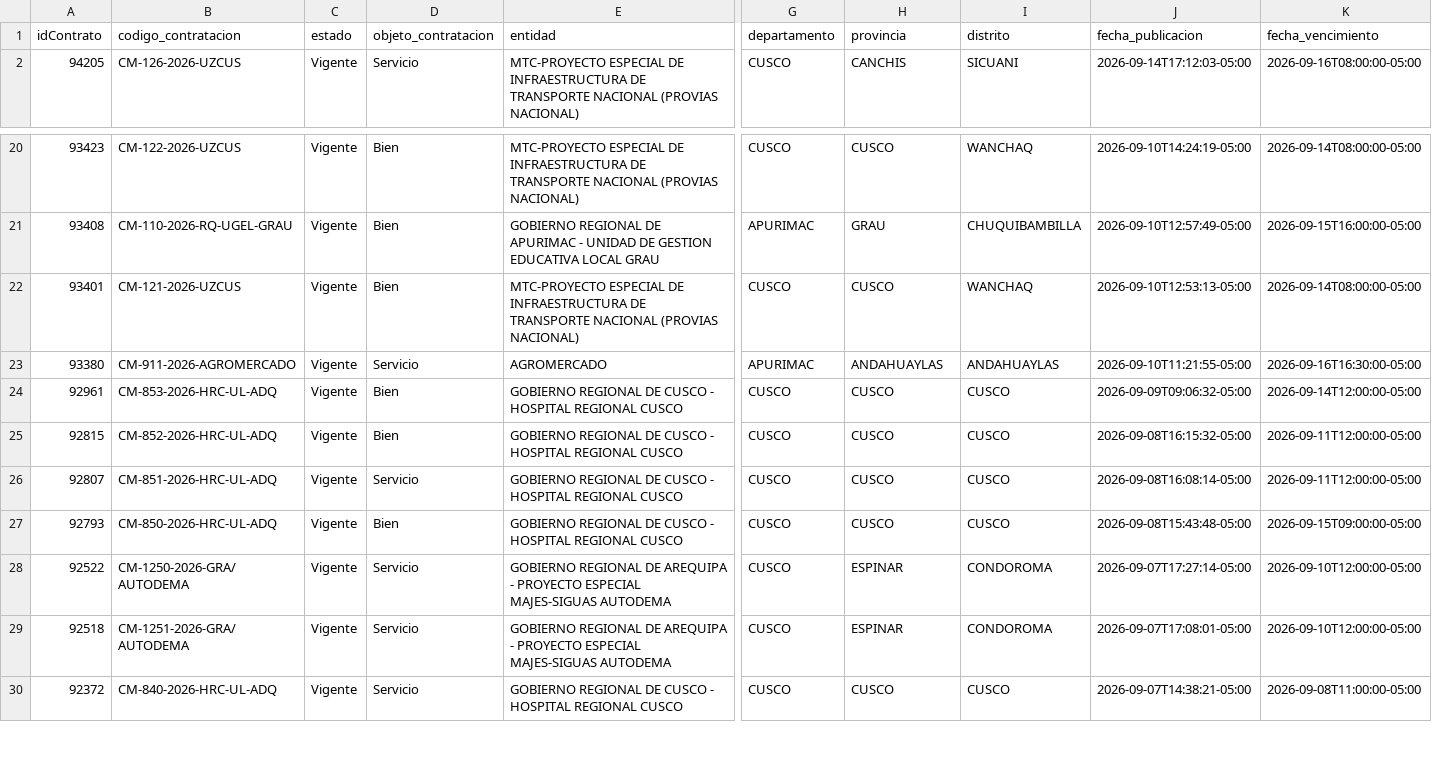
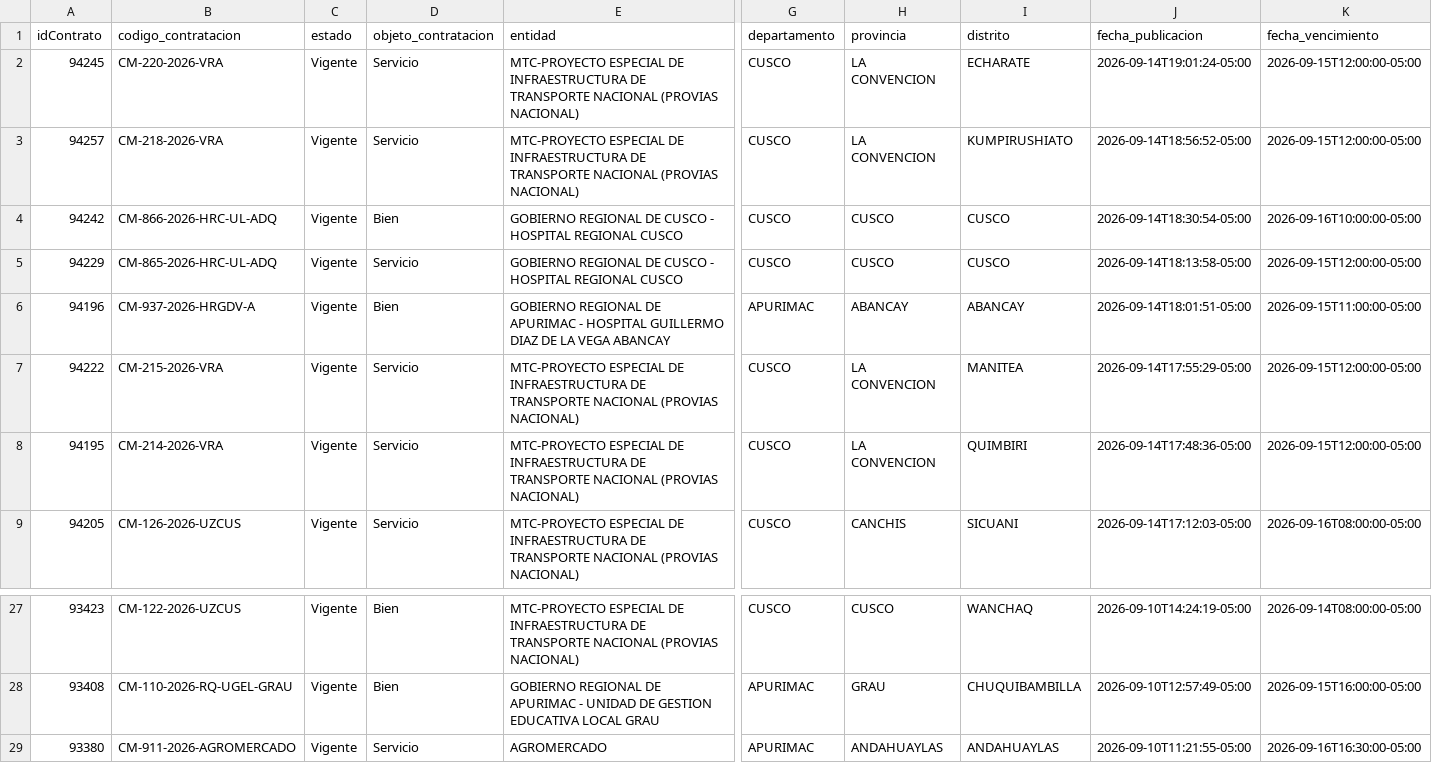
Before and after one commit to Natgato/monitor-seace-cusco, a CSV file: data/contrataciones.csv, drawn as a sheet; only a part is shown, gaps mark what is left out; the shorter side is filled out with more unchanged rows; removed rows and columns are numbered as before the commit, all else as after; rows hold the shown columns only; the diff names each change by its address in the sheet, - before the commit and + after, or states it on an @@ line.

```diff
--- a/data/contrataciones.csv
+++ b/data/contrataciones.csv
+row 2: 94245 | CM-220-2026-VRA | Vigente | Servicio | MTC-PROYECTO ESPECIAL DE INFRAESTRUCTURA DE TRANSPORTE NACIONAL (PROVIAS NACIONAL) | CUSCO | LA CONVENCION | ECHARATE | 2026-09-14T19:01:24-05:00 | 2026-09-15T12:00:00-05:00
+row 3: 94257 | CM-218-2026-VRA | Vigente | Servicio | MTC-PROYECTO ESPECIAL DE INFRAESTRUCTURA DE TRANSPORTE NACIONAL (PROVIAS NACIONAL) | CUSCO | LA CONVENCION | KUMPIRUSHIATO | 2026-09-14T18:56:52-05:00 | 2026-09-15T12:00:00-05:00
+row 4: 94242 | CM-866-2026-HRC-UL-ADQ | Vigente | Bien | GOBIERNO REGIONAL DE CUSCO - HOSPITAL REGIONAL CUSCO | CUSCO | CUSCO | CUSCO | 2026-09-14T18:30:54-05:00 | 2026-09-16T10:00:00-05:00
+row 5: 94229 | CM-865-2026-HRC-UL-ADQ | Vigente | Servicio | GOBIERNO REGIONAL DE CUSCO - HOSPITAL REGIONAL CUSCO | CUSCO | CUSCO | CUSCO | 2026-09-14T18:13:58-05:00 | 2026-09-15T12:00:00-05:00
+row 6: 94196 | CM-937-2026-HRGDV-A | Vigente | Bien | GOBIERNO REGIONAL DE APURIMAC - HOSPITAL GUILLERMO DIAZ DE LA VEGA ABANCAY | APURIMAC | ABANCAY | ABANCAY | 2026-09-14T18:01:51-05:00 | 2026-09-15T11:00:00-05:00
+row 7: 94222 | CM-215-2026-VRA | Vigente | Servicio | MTC-PROYECTO ESPECIAL DE INFRAESTRUCTURA DE TRANSPORTE NACIONAL (PROVIAS NACIONAL) | CUSCO | LA CONVENCION | MANITEA | 2026-09-14T17:55:29-05:00 | 2026-09-15T12:00:00-05:00
+row 8: 94195 | CM-214-2026-VRA | Vigente | Servicio | MTC-PROYECTO ESPECIAL DE INFRAESTRUCTURA DE TRANSPORTE NACIONAL (PROVIAS NACIONAL) | CUSCO | LA CONVENCION | QUIMBIRI | 2026-09-14T17:48:36-05:00 | 2026-09-15T12:00:00-05:00
-row 22: 93401 | CM-121-2026-UZCUS | Vigente | Bien | MTC-PROYECTO ESPECIAL DE INFRAESTRUCTURA DE TRANSPORTE NACIONAL (PROVIAS NACIONAL) | CUSCO | CUSCO | WANCHAQ | 2026-09-10T12:53:13-05:00 | 2026-09-14T08:00:00-05:00
```
Also changed, not shown: data/items.csv, 1 other file.
